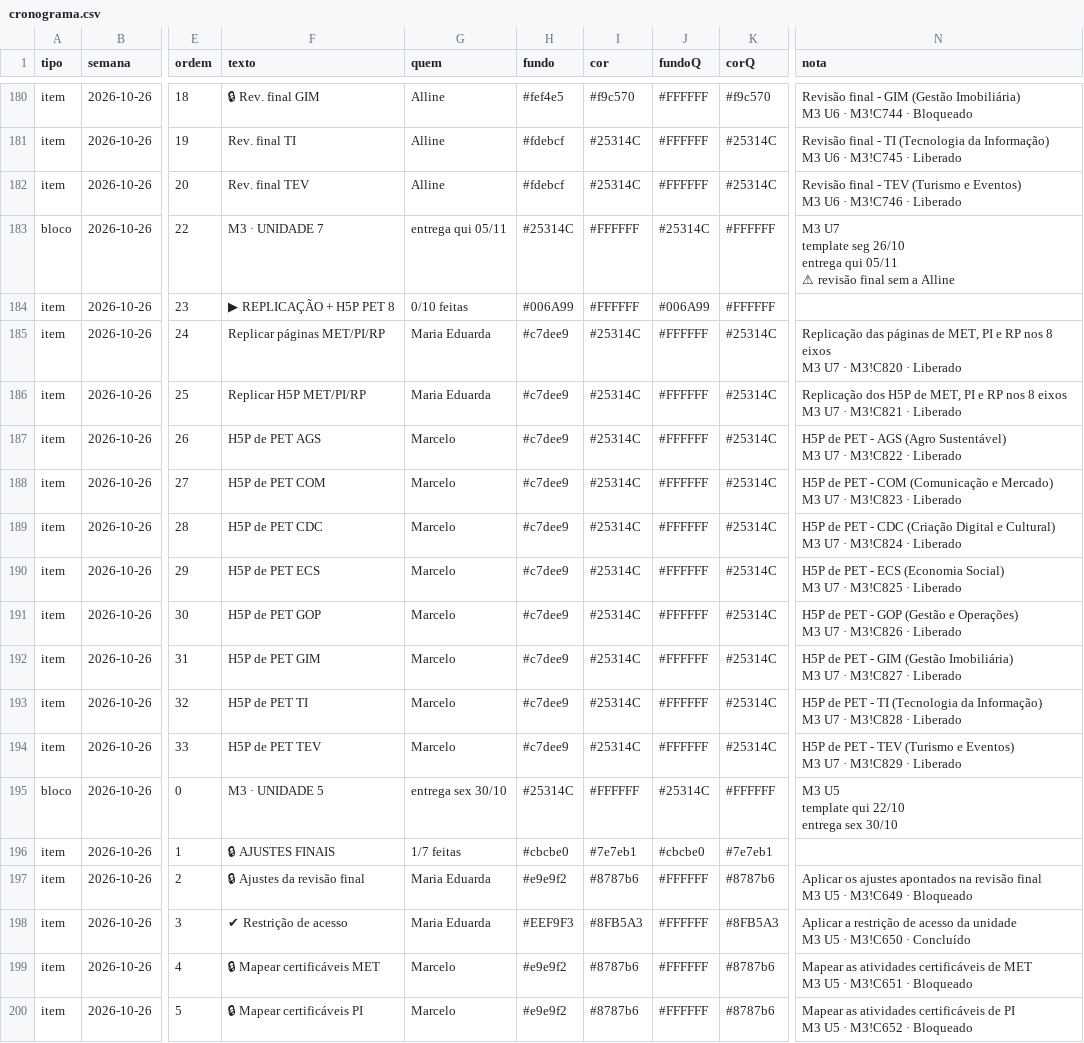
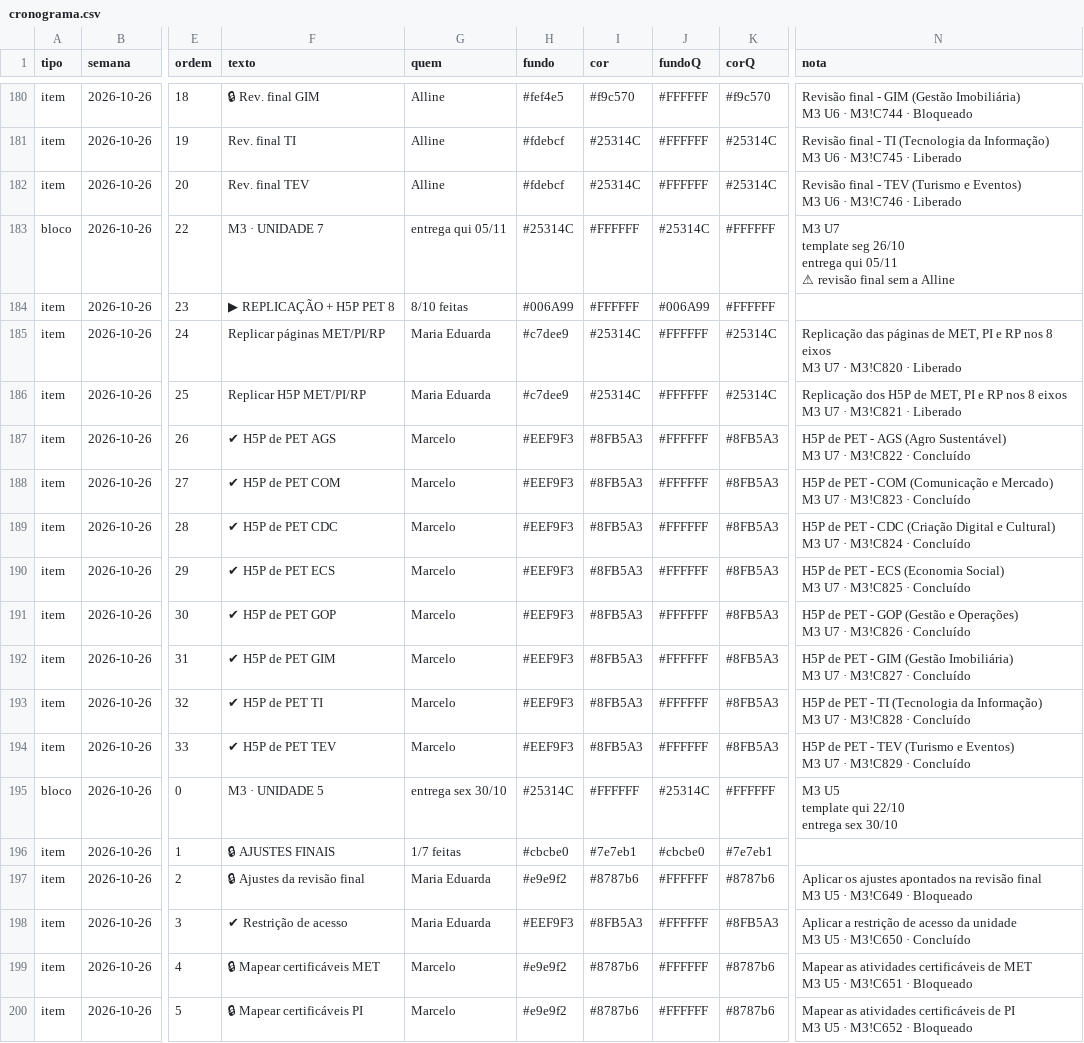
Before and after one commit to Moodle-IFTP-AL/Painel-de-Construcao, a CSV file: cronograma.csv, drawn as a sheet; only a part is shown, gaps mark what is left out; the diff covers the shown part only; the diff names each change by its address in the sheet, - before the commit and + after, or states it on an @@ line.

```diff
--- a/cronograma.csv
+++ b/cronograma.csv
-G184 (quem): 0/10 feitas
+G184 (quem): 8/10 feitas
-F187 (texto): H5P de PET AGS
+F187 (texto): ✔ H5P de PET AGS
-H187:H194 (fundo): #c7dee9
+H187:H194 (fundo): #EEF9F3
-I187:I194 (cor): #25314C
+I187:I194 (cor): #8FB5A3
-K187:K194 (corQ): #25314C
+K187:K194 (corQ): #8FB5A3
-N187 (nota): …M3!C822 · Liberado
+N187 (nota): …M3!C822 · Concluído
-F188 (texto): H5P de PET COM
+F188 (texto): ✔ H5P de PET COM
-N188 (nota): …M3!C823 · Liberado
+N188 (nota): …M3!C823 · Concluído
-F189 (texto): H5P de PET CDC
+F189 (texto): ✔ H5P de PET CDC
-N189 (nota): …M3!C824 · Liberado
+N189 (nota): …M3!C824 · Concluído
-F190 (texto): H5P de PET ECS
+F190 (texto): ✔ H5P de PET ECS
-N190 (nota): …M3!C825 · Liberado
+N190 (nota): …M3!C825 · Concluído
-F191 (texto): H5P de PET GOP
+F191 (texto): ✔ H5P de PET GOP
-N191 (nota): …M3!C826 · Liberado
+N191 (nota): …M3!C826 · Concluído
-F192 (texto): H5P de PET GIM
+F192 (texto): ✔ H5P de PET GIM
-N192 (nota): …M3!C827 · Liberado
+N192 (nota): …M3!C827 · Concluído
-F193 (texto): H5P de PET TI
+F193 (texto): ✔ H5P de PET TI
-N193 (nota): …M3!C828 · Liberado
+N193 (nota): …M3!C828 · Concluído
-F194 (texto): H5P de PET TEV
+F194 (texto): ✔ H5P de PET TEV
-N194 (nota): …M3!C829 · Liberado
+N194 (nota): …M3!C829 · Concluído
```
Also changed, not shown: 45 edited cells elsewhere in this file.
